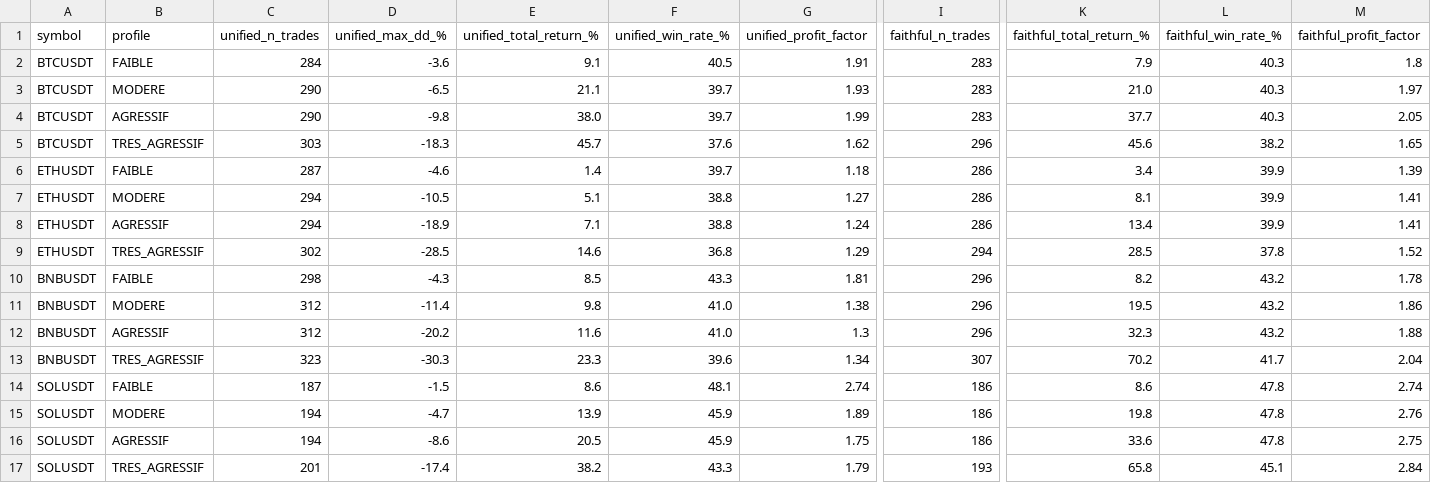
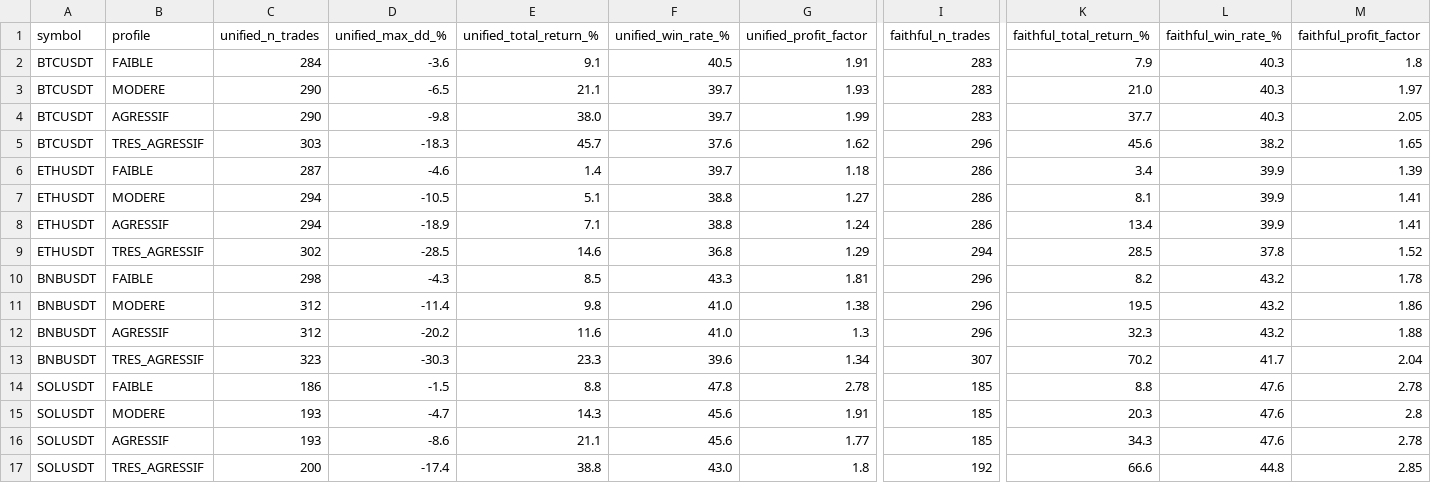
Before and after one commit to emilesbr/emile, a CSV file: results/backtest_phase2_unified_results.csv, drawn as a sheet; only a part is shown, gaps mark what is left out; the diff names each change by its address in the sheet, - before the commit and + after, or states it on an @@ line.

```diff
--- a/results/backtest_phase2_unified_results.csv
+++ b/results/backtest_phase2_unified_results.csv
-C14 (unified_n_trades): 187
+C14 (unified_n_trades): 186
-E14 (unified_total_return_%): 8.6
+E14 (unified_total_return_%): 8.8
-F14 (unified_win_rate_%): 48.1
+F14 (unified_win_rate_%): 47.8
-G14 (unified_profit_factor): 2.74
+G14 (unified_profit_factor): 2.78
-I14:I16 (faithful_n_trades): 186
+I14:I16 (faithful_n_trades): 185
-K14 (faithful_total_return_%): 8.6
+K14 (faithful_total_return_%): 8.8
-L14:L16 (faithful_win_rate_%): 47.8
+L14:L16 (faithful_win_rate_%): 47.6
-M14 (faithful_profit_factor): 2.74
+M14 (faithful_profit_factor): 2.78
-C15:C16 (unified_n_trades): 194
+C15:C16 (unified_n_trades): 193
-E15 (unified_total_return_%): 13.9
+E15 (unified_total_return_%): 14.3
-F15:F16 (unified_win_rate_%): 45.9
+F15:F16 (unified_win_rate_%): 45.6
-G15 (unified_profit_factor): 1.89
+G15 (unified_profit_factor): 1.91
-K15 (faithful_total_return_%): 19.8
+K15 (faithful_total_return_%): 20.3
-M15 (faithful_profit_factor): 2.76
+M15 (faithful_profit_factor): 2.8
-E16 (unified_total_return_%): 20.5
+E16 (unified_total_return_%): 21.1
-G16 (unified_profit_factor): 1.75
+G16 (unified_profit_factor): 1.77
-K16 (faithful_total_return_%): 33.6
+K16 (faithful_total_return_%): 34.3
-M16 (faithful_profit_factor): 2.75
+M16 (faithful_profit_factor): 2.78
-C17 (unified_n_trades): 201
+C17 (unified_n_trades): 200
-E17 (unified_total_return_%): 38.2
+E17 (unified_total_return_%): 38.8
-F17 (unified_win_rate_%): 43.3
+F17 (unified_win_rate_%): 43.0
-G17 (unified_profit_factor): 1.79
+G17 (unified_profit_factor): 1.8
-I17 (faithful_n_trades): 193
+I17 (faithful_n_trades): 192
-K17 (faithful_total_return_%): 65.8
+K17 (faithful_total_return_%): 66.6
-L17 (faithful_win_rate_%): 45.1
+L17 (faithful_win_rate_%): 44.8
-M17 (faithful_profit_factor): 2.84
+M17 (faithful_profit_factor): 2.85
```
Also changed, not shown: results/backtest_phase2_faithful_results.csv, 6 other files.
